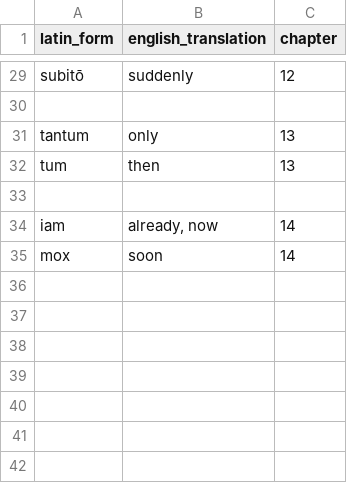
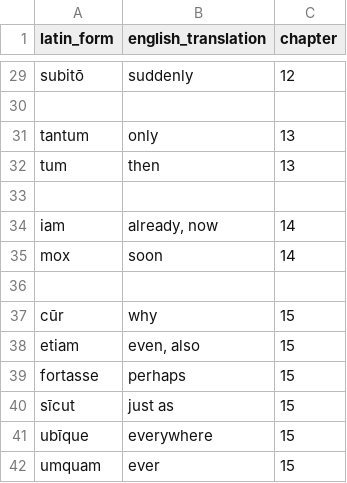
Before and after one commit to liujip0/latin-vocab, a CSV file: app/vocablists/adverbs.csv, drawn as a sheet; only a part is shown, gaps mark what is left out; the diff names each change by its address in the sheet, - before the commit and + after, or states it on an @@ line.

```diff
--- a/app/vocablists/adverbs.csv
+++ b/app/vocablists/adverbs.csv
+row 36: (empty)
+row 37: cūr | why | 15
+row 38: etiam | even, also | 15
+row 39: fortasse | perhaps | 15
+row 40: sīcut | just as | 15
+row 41: ubīque | everywhere | 15
+row 42: umquam | ever | 15
```
Also changed, not shown: app/vocablists/adjectives.csv, app/vocablists/nouns.csv, 4 other files.
